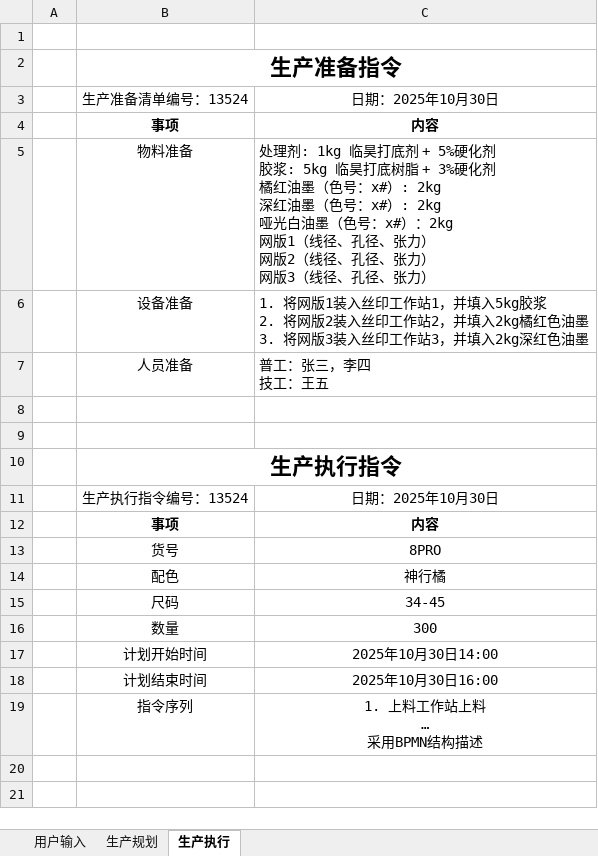
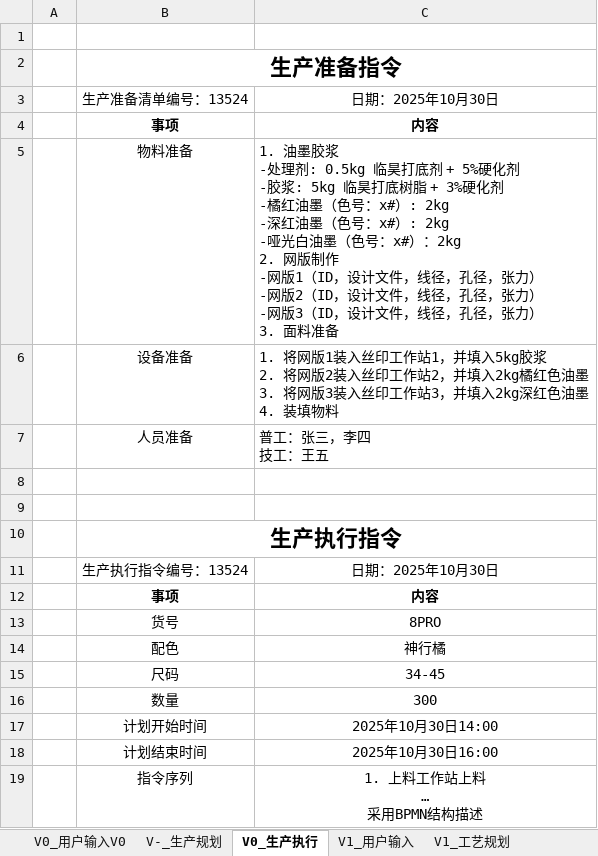
Before and after one commit to ByteKnight-X/LineControlRobot, an Excel workbook: Resource/丝印表单集.xlsx, sheet V0_生产执行, drawn as a sheet; values as stored, in another font and other column widths than the file's, no borders; ↵ is a line break in a cell; the diff names each change by its address in the sheet, - before the commit and + after, or states it on an @@ line.

```diff
--- a/Resource/丝印表单集.xlsx (sheet V0_生产执行)
+++ b/Resource/丝印表单集.xlsx (sheet V0_生产执行)
-sheet tab: 用户输入
+sheet tab: V0_用户输入V0
-sheet tab: 生产规划
+sheet tab: V-_生产规划
-sheet tab: 生产执行
+sheet tab: V0_生产执行
+sheet tab: V1_用户输入
+sheet tab: V1_工艺规划
-C5: 处理剂: 1kg 临昊打底剂 + 5%硬化剂 ↵ 胶浆: 5kg 临昊打底树脂 + 3%硬化剂 ↵ 橘红油墨（色号：x#）: 2kg ↵ 深红油墨（色号：x#）: 2kg ↵ 哑光白油墨（色号：x#）：2kg ↵ 网版1（线径、孔径、张力） ↵ 网版2（线径、孔径、张力） ↵ 网版3（线径、孔径、张力）
+C5: 1. 油墨胶浆 ↵ -处理剂: 0.5kg 临昊打底剂 + 5%硬化剂 ↵ -胶浆: 5kg 临昊打底树脂 + 3%硬化剂 ↵ -橘红油墨（色号：x#）: 2kg ↵ -深红油墨（色号：x#）: 2kg ↵ -哑光白油墨（色号：x#）：2kg ↵ 2. 网版制作 ↵ -网版1（ID，设计文件，线径，孔径，张力） ↵ -网版2（ID，设计文件，线径，孔径，张力） ↵ -网版3（ID，设计文件，线径，孔径，张力） ↵ 3. 面料准备
-C6: …红色油墨
+C6: …红色油墨 ↵ 4. 装填物料
```
Also changed, not shown: sheet V0_用户输入V0, sheet V-_生产规划, other sheet tabs, charts or pictures, 13 other files.
